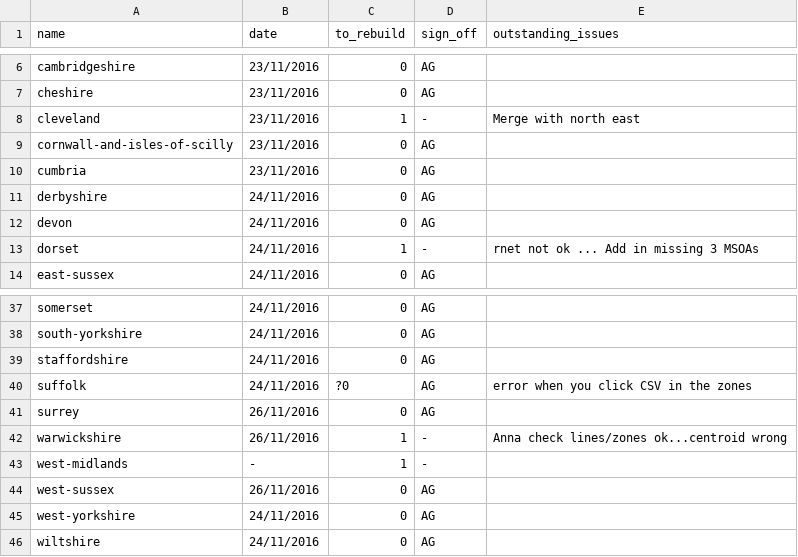
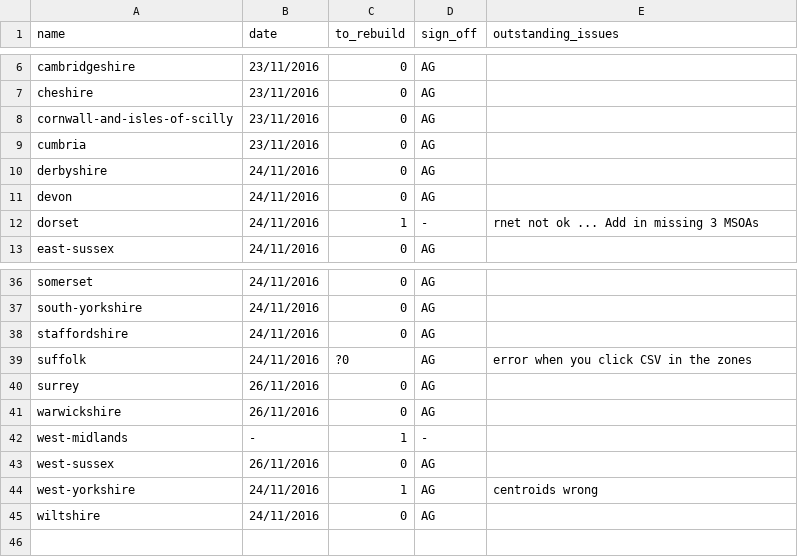
Before and after one commit to npct/pct-scripts, a CSV file: to_rebuild_updated.csv, drawn as a sheet; only a part is shown, gaps mark what is left out.

Commit message:
Update to_rebuild_updated.csv

```diff
--- a/to_rebuild_updated.csv
+++ b/to_rebuild_updated.csv
@@ -7,3 +7,2 @@ cambridgeshire,23/11/2016,0,AG,
 cheshire,23/11/2016,0,AG,
-cleveland,23/11/2016,1,-,Merge with north east
 cornwall-and-isles-of-scilly,23/11/2016,0,AG,
@@ -41,6 +40,6 @@ suffolk,24/11/2016,?0,AG,error when you click CSV in the zones
 surrey,26/11/2016,0,AG,
-warwickshire,26/11/2016,1,-,Anna check lines/zones ok...centroid wrong
+warwickshire,26/11/2016,0,AG,
 west-midlands,-,1,-,
 west-sussex,26/11/2016,0,AG,
-west-yorkshire,24/11/2016,0,AG,
+west-yorkshire,24/11/2016,1,AG,centroids wrong
 wiltshire,24/11/2016,0,AG,
```
